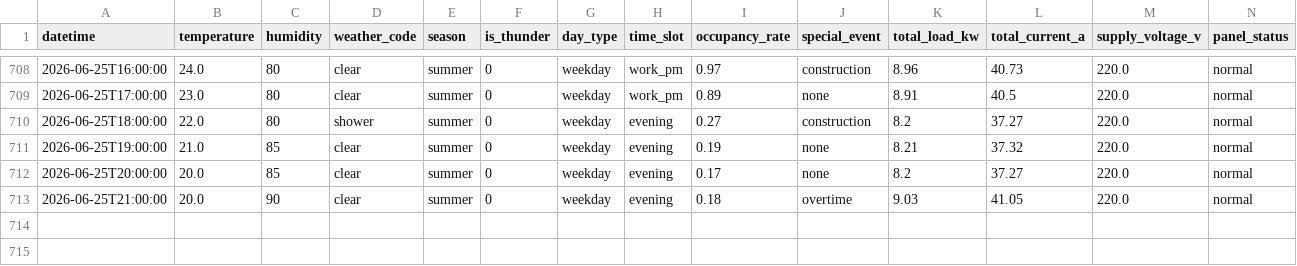
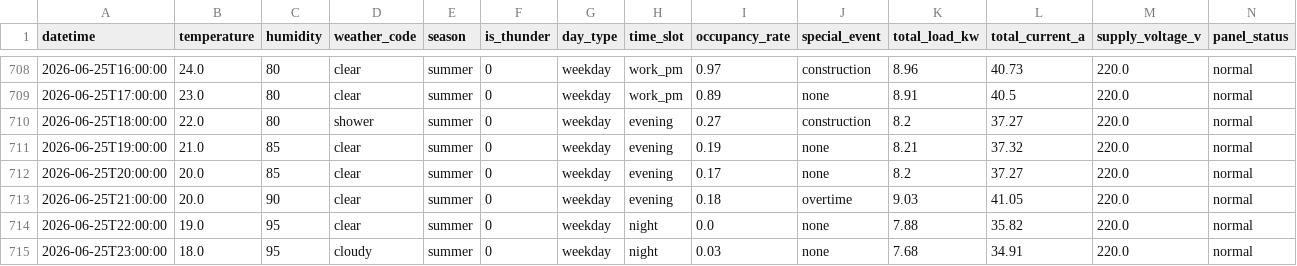
Before and after one commit to wnstjq813-web/smart-panel-data, a CSV file: data/panel_simulation.csv, drawn as a sheet; only a part is shown, gaps mark what is left out; rows hold the shown columns only; the diff names each change by its address in the sheet, - before the commit and + after, or states it on an @@ line.

Commit message:
[모니터] 2026-06-26 00:22 (2행 추가)

```diff
--- a/data/panel_simulation.csv
+++ b/data/panel_simulation.csv
+row 714: 2026-06-25T22:00:00 | 19.0 | 95 | clear | summer | 0 | weekday | night | 0.0 | none | 7.88 | 35.82 | 220.0 | normal
+row 715: 2026-06-25T23:00:00 | 18.0 | 95 | cloudy | summer | 0 | weekday | night | 0.03 | none | 7.68 | 34.91 | 220.0 | normal
```
